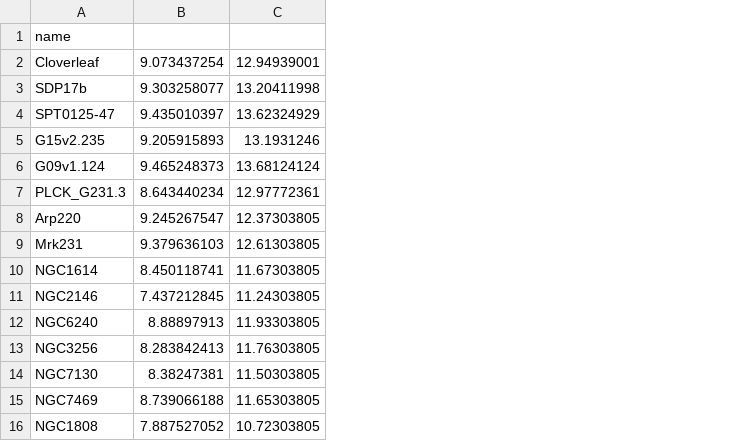
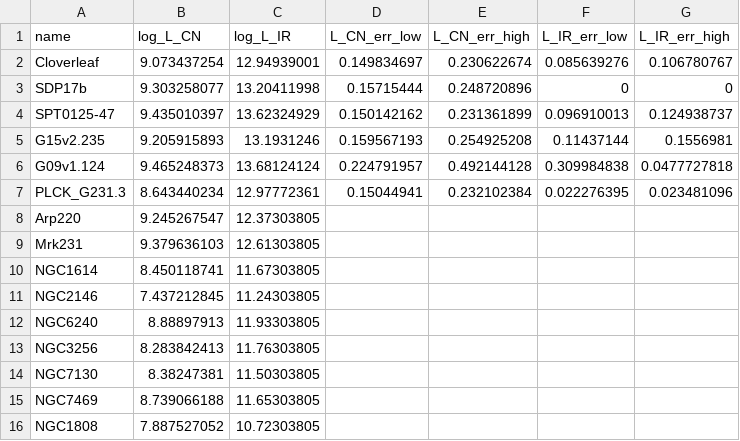
Before and after one commit to 000RF/2025-summer, a CSV file: L'CN-L_IR/L'_CN-L_IR.csv, drawn as a sheet; the diff names each change by its address in the sheet, - before the commit and + after, or states it on an @@ line.

```diff
--- a/L'CN-L_IR/L'_CN-L_IR.csv
+++ b/L'CN-L_IR/L'_CN-L_IR.csv
+column D (L_CN_err_low), rows 2-7: 0.149834697 | 0.15715444 | 0.150142162 | 0.159567193 | 0.224791957 | 0.15044941
+column E (L_CN_err_high), rows 2-7: 0.230622674 | 0.248720896 | 0.231361899 | 0.254925208 | 0.492144128 | 0.232102384
+column F (L_IR_err_low), rows 2-7: 0.085639276 | 0 | 0.096910013 | 0.11437144 | 0.309984838 | 0.022276395
+column G (L_IR_err_high), rows 2-7: 0.106780767 | 0 | 0.124938737 | 0.1556981 | 0.0477727818 | 0.023481096
-B1: (empty)
+B1: log_L_CN
-C1: (empty)
+C1: log_L_IR
```
Also changed, not shown: 1 other file.
